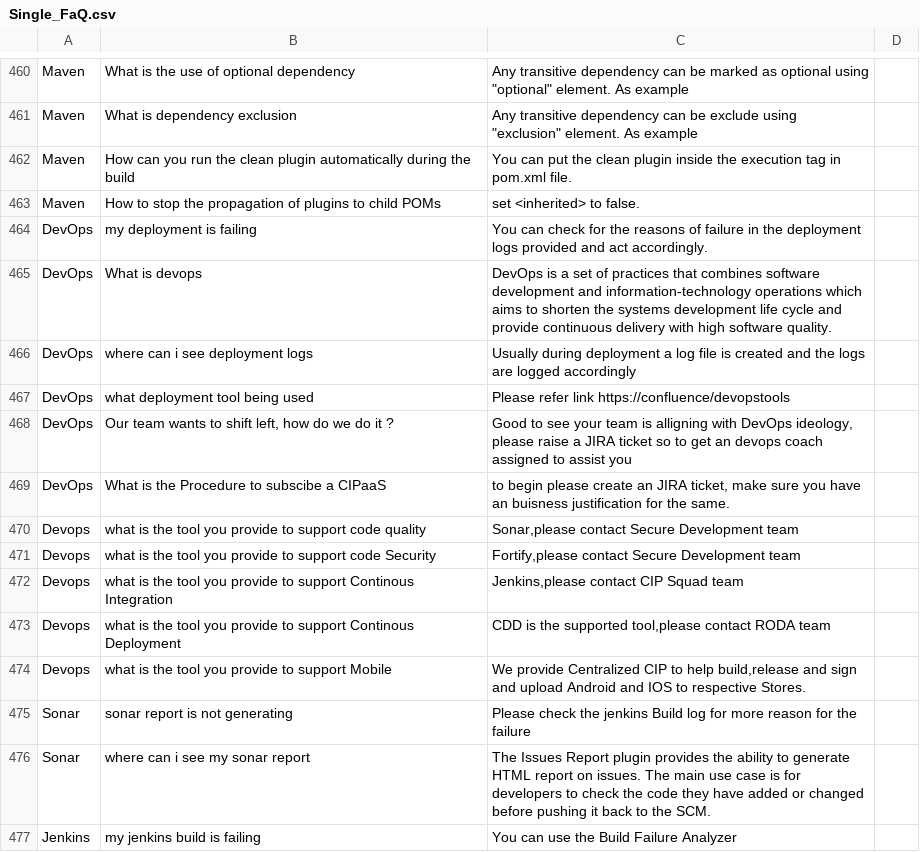
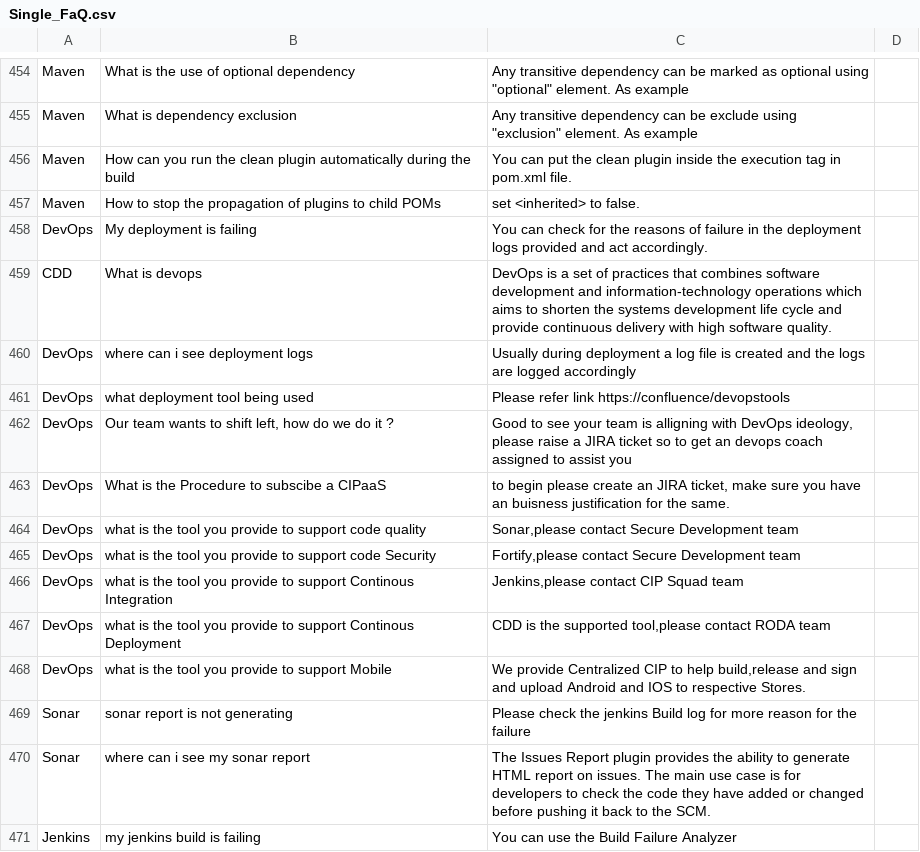
Before and after one commit to jobanandam/faqbot, a CSV file: application/resources/Single_FaQ.csv, drawn as a sheet; only a part is shown, gaps mark what is left out; the diff covers the shown part only.

```diff
--- a/application/resources/Single_FaQ.csv
+++ b/application/resources/Single_FaQ.csv
@@ -463,4 +457,4 @@ Maven	How can you run the clean plugin automatically during the build	You can pu
 Maven	How to stop the propagation of plugins to child POMs	set <inherited> to false.
-DevOps	my deployment is failing	You can check for the reasons of failure in the deployment logs provided and act accordingly.
-DevOps	What is devops	DevOps is a set of practices that combines software development and information-technology operations which aims to shorten the systems development life cycle and provide continuous delivery with high software quality.
+DevOps	My deployment is failing	You can check for the reasons of failure in the deployment logs provided and act accordingly.
+CDD	What is devops	DevOps is a set of practices that combines software development and information-technology operations which aims to shorten the systems development life cycle and provide continuous delivery with high software quality.
 DevOps	where can i see deployment logs	Usually during deployment a log file is created and the logs are logged accordingly
@@ -469,7 +463,7 @@ DevOps	Our team wants to shift left, how do we do it ?	Good to see your team is
 DevOps	What is the Procedure to subscibe a CIPaaS	to begin please create an JIRA ticket, make sure you have an buisness justification for the same.
-Devops	what is the tool you provide to support code quality	Sonar,please contact Secure Development team
-Devops	what is the tool you provide to support code Security	Fortify,please contact Secure Development team
-Devops	what is the tool you provide to support Continous Integration	Jenkins,please contact CIP Squad team
-Devops	what is the tool you provide to support Continous Deployment	CDD is the supported tool,please contact RODA team
-Devops	what is the tool you provide to support Mobile	We provide Centralized CIP to help build,release and sign and upload Android and IOS to respective Stores.
+DevOps	what is the tool you provide to support code quality	Sonar,please contact Secure Development team
+DevOps	what is the tool you provide to support code Security	Fortify,please contact Secure Development team
+DevOps	what is the tool you provide to support Continous Integration	Jenkins,please contact CIP Squad team
+DevOps	what is the tool you provide to support Continous Deployment	CDD is the supported tool,please contact RODA team
+DevOps	what is the tool you provide to support Mobile	We provide Centralized CIP to help build,release and sign and upload Android and IOS to respective Stores.
 Sonar	sonar report is not generating	Please check the jenkins Build log for more reason for the failure
```
Also changed, not shown: 34 added rows, 41 removed rows and 3 edited cells elsewhere in this file, 1 other file.
